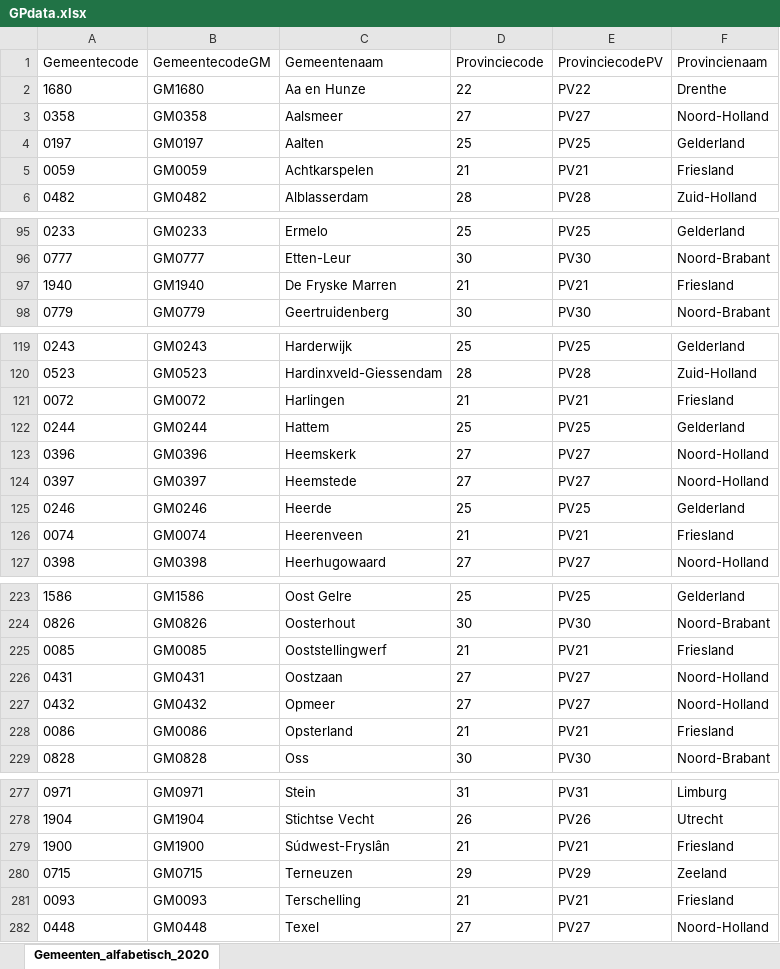
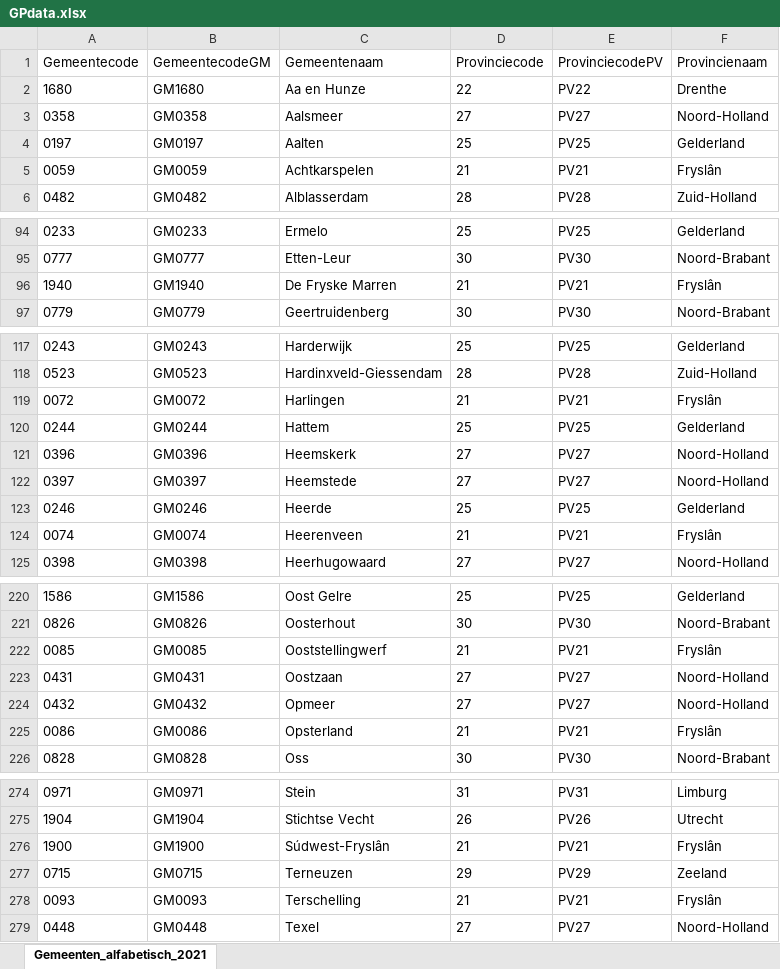
Before and after one commit to TIvanDijk/TivD, an Excel workbook: data-raw/GPdata.xlsx, sheet Gemeenten_alfabetisch_2021, drawn as a sheet; only a part is shown, gaps mark what is left out; values as stored, in another font and other column widths than the file's, no borders; addresses are those after the commit; the diff covers the shown part only; the diff names each change by its address in the sheet, - before the commit and + after, or states it on an @@ line.

```diff
--- a/data-raw/GPdata.xlsx (sheet Gemeenten_alfabetisch_2021)
+++ b/data-raw/GPdata.xlsx (sheet Gemeenten_alfabetisch_2021)
-sheet tab: Gemeenten_alfabetisch_2020
+sheet tab: Gemeenten_alfabetisch_2021
-F5 (Provincienaam): Friesland
+F5 (Provincienaam): Fryslân
-F96 (Provincienaam): Friesland
+F96 (Provincienaam): Fryslân
-F119 (Provincienaam): Friesland
+F119 (Provincienaam): Fryslân
-F124 (Provincienaam): Friesland
+F124 (Provincienaam): Fryslân
-F222 (Provincienaam): Friesland
+F222 (Provincienaam): Fryslân
-F225 (Provincienaam): Friesland
+F225 (Provincienaam): Fryslân
-F276 (Provincienaam): Friesland
+F276 (Provincienaam): Fryslân
-F278 (Provincienaam): Friesland
+F278 (Provincienaam): Fryslân
```
Also changed, not shown: 1 added row, 4 removed rows and 10 edited cells elsewhere in this sheet, 4 other files.
